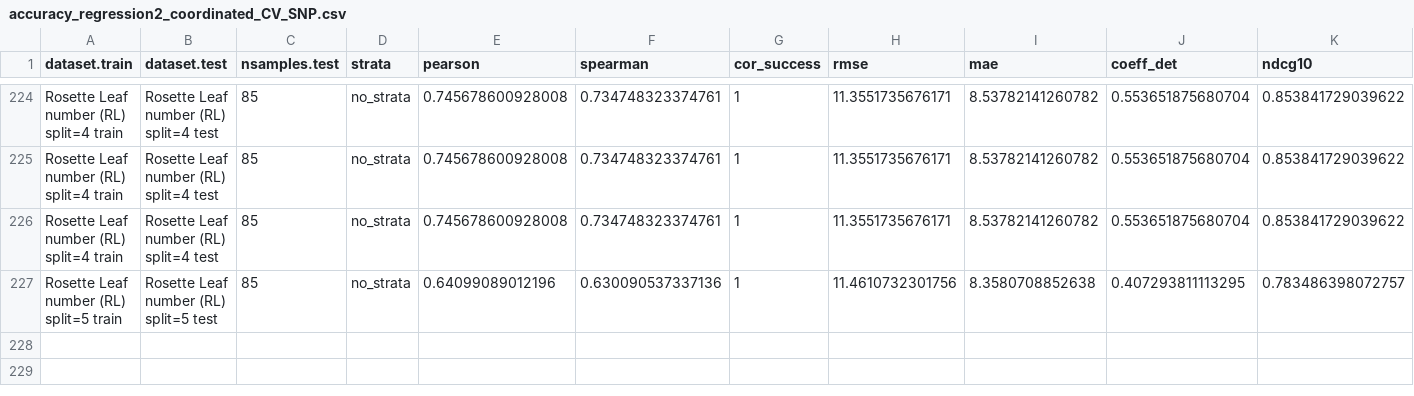
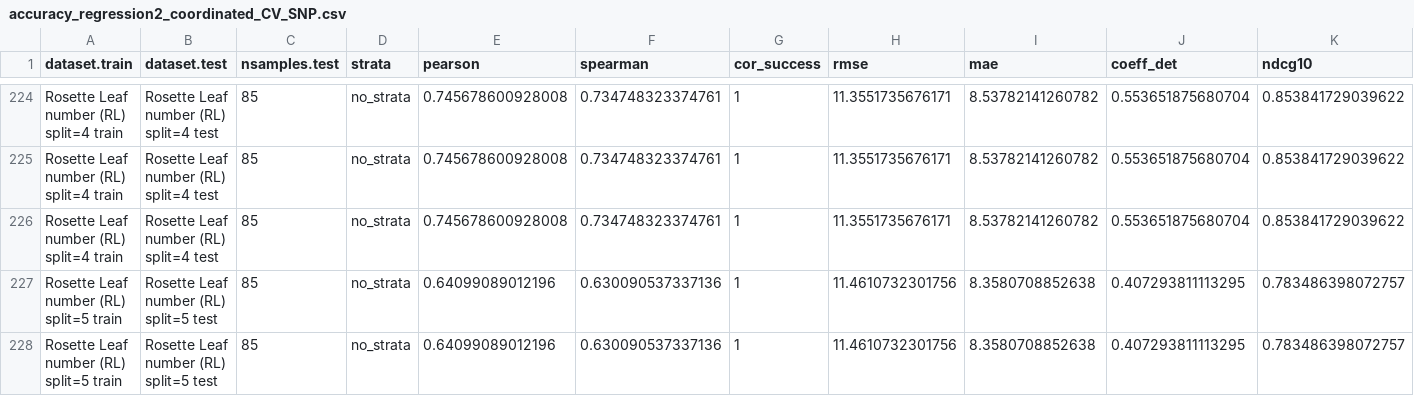
Before and after one commit to ne1s0n/crea-za_2024_geno_pheno_arabidopsis, a CSV file: results/accuracy_regression2_coordinated_CV_SNP.csv, drawn as a sheet; only a part is shown, gaps mark what is left out; rows hold the shown columns only; the diff names each change by its address in the sheet, - before the commit and + after, or states it on an @@ line.

Commit message:
automatic push of regression results

```diff
--- a/results/accuracy_regression2_coordinated_CV_SNP.csv
+++ b/results/accuracy_regression2_coordinated_CV_SNP.csv
+row 228: Rosette Leaf number (RL) split=5 train | Rosette Leaf number (RL) split=5 test | 85 | no_strata | 0.64099089012196 | 0.630090537337136 | 1 | 11.4610732301756 | 8.3580708852638 | 0.407293811113295 | 0.783486398072757
```
